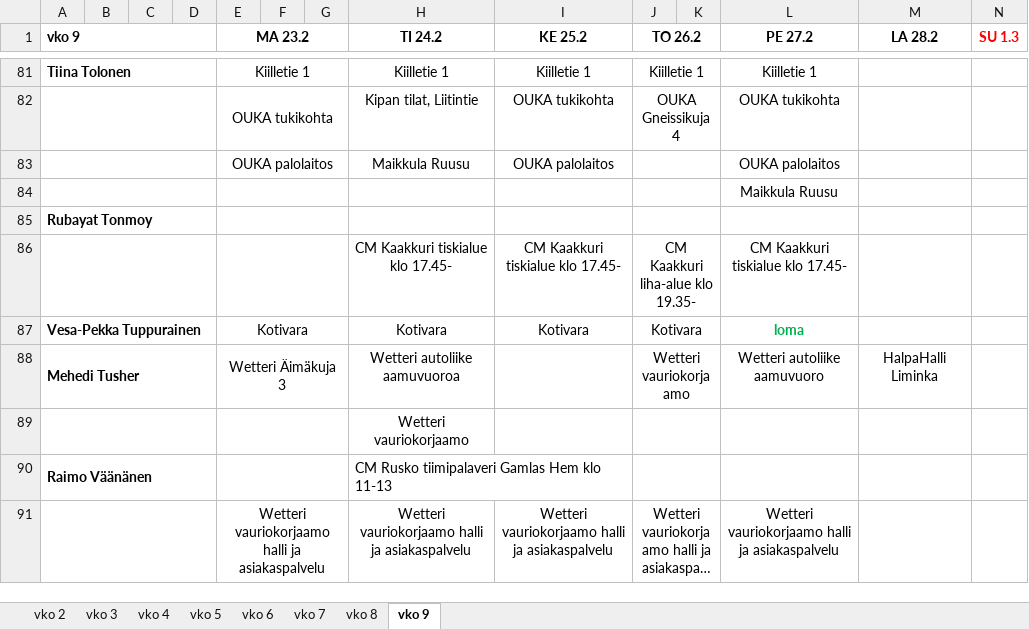
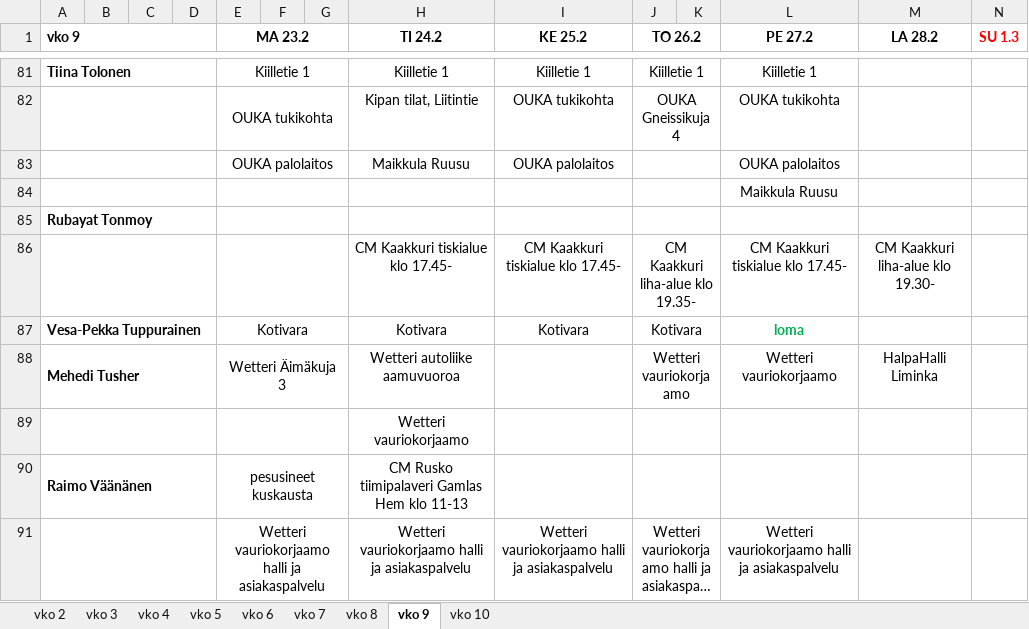
Before and after one commit to sol-droid-nik/Calendars, an Excel workbook: data/tyovuorot_2026.xlsx, sheet vko 9, drawn as a sheet; only a part is shown, gaps mark what is left out; long unchanged cells end in …; values as stored, in another font and other column widths than the file's, no borders; the diff covers the shown part only; the diff names each change by its address in the sheet, - before the commit and + after, or states it on an @@ line.

```diff
--- a/data/tyovuorot_2026.xlsx (sheet vko 9)
+++ b/data/tyovuorot_2026.xlsx (sheet vko 9)
+sheet tab: vko 10
-M86 (LA 28.2): (empty)
+M86 (LA 28.2): CM Kaakkuri liha-alue klo 19.30-
-L88 (PE 27.2): Wetteri autoliike aamuvuoro
+L88 (PE 27.2): Wetteri vauriokorjaamo
-E90 (MA 23.2): (empty)
+E90 (MA 23.2): pesusineet kuskausta
-H90 alignment: left
+H90 alignment: center
```
Also changed, not shown: 3 added rows, 3 removed rows, 23 edited cells and cell formats elsewhere in this sheet, sheet vko 8.
